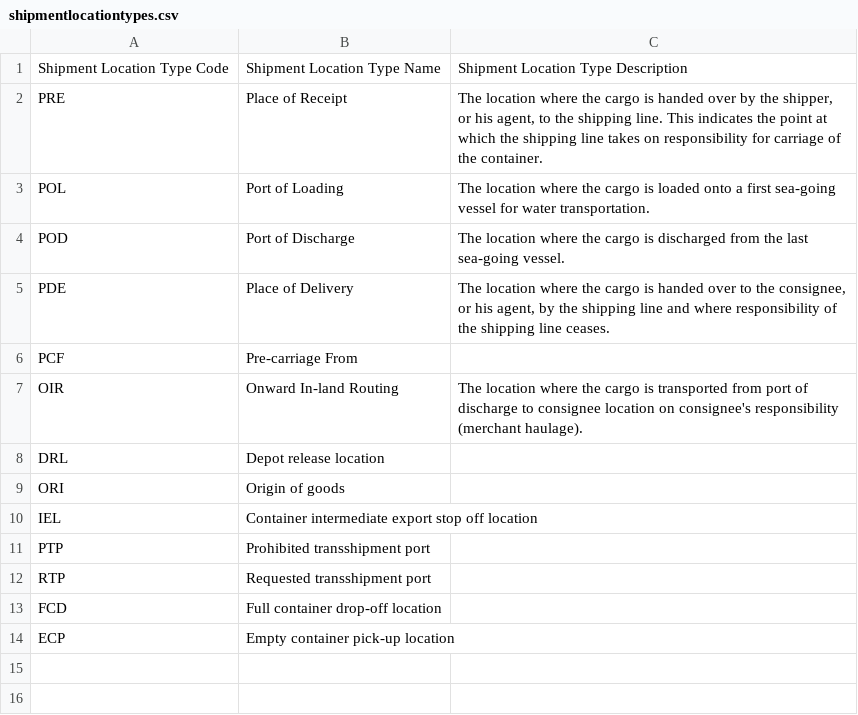
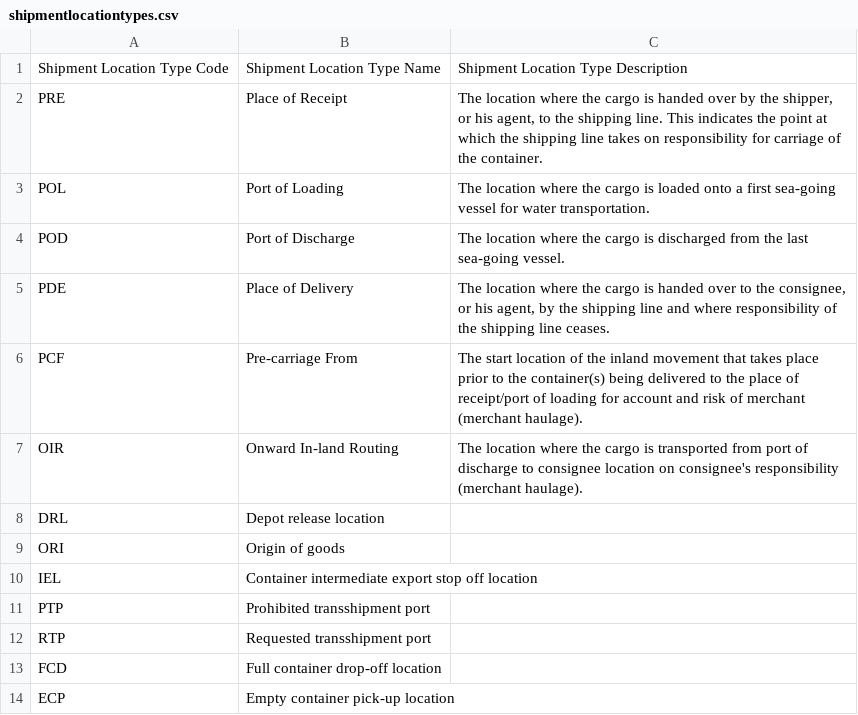
Before and after one commit to dcsaorg/DCSA-Information-Model, a CSV file: datamodel/referencedata.d/shipmentlocationtypes.csv, drawn as a sheet.

Commit message:
DT-485: Modify PCF definition

```diff
--- a/datamodel/referencedata.d/shipmentlocationtypes.csv
+++ b/datamodel/referencedata.d/shipmentlocationtypes.csv
@@ -5,3 +5,3 @@ POD,Port of Discharge,"The location where the cargo is discharged from the last
 PDE,Place of Delivery,"The location where the cargo is handed over to the consignee, or his agent, by the shipping line and where responsibility of the shipping line ceases."
-PCF,Pre-carriage From,
+PCF,Pre-carriage From,"The start location of the inland movement that takes place prior to the container(s) being delivered to the place of receipt/port of loading for account and risk of merchant (merchant haulage)."
 OIR,Onward In-land Routing,"The location where the cargo is transported from port of discharge to consignee location on consignee's responsibility (merchant haulage)."
```
